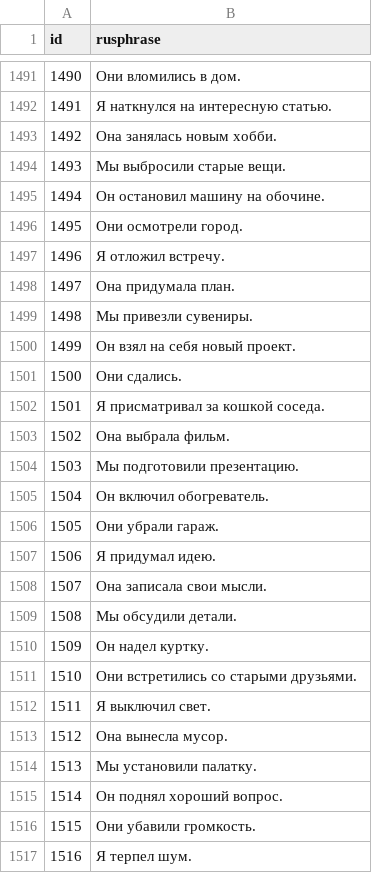
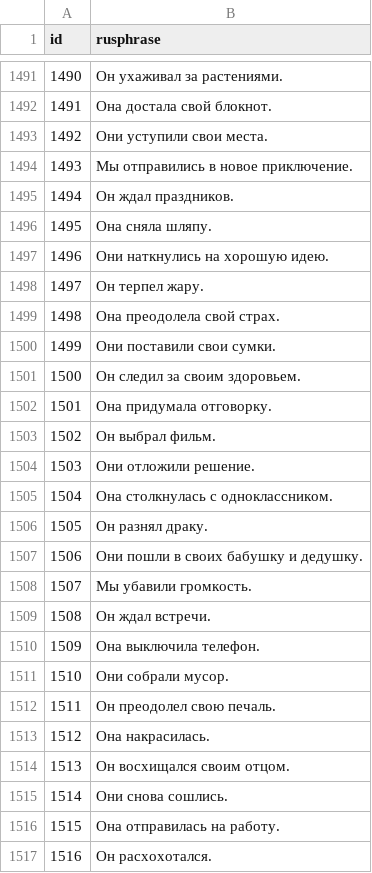
Before and after one commit to stasnocap/polyglot, a CSV file: src/EngQuest.Web/Extensions/objectives.csv, drawn as a sheet; only a part is shown, gaps mark what is left out; the diff covers the shown part only.

```diff
--- a/src/EngQuest.Web/Extensions/objectives.csv
+++ b/src/EngQuest.Web/Extensions/objectives.csv
@@ -1491,27 +1491,27 @@ id;rusphrase
-1490;Они вломились в дом.
-1491;Я наткнулся на интересную статью.
-1492;Она занялась новым хобби.
-1493;Мы выбросили старые вещи.
-1494;Он остановил машину на обочине.
-1495;Они осмотрели город.
-1496;Я отложил встречу.
-1497;Она придумала план.
-1498;Мы привезли сувениры.
-1499;Он взял на себя новый проект.
-1500;Они сдались.
-1501;Я присматривал за кошкой соседа.
-1502;Она выбрала фильм.
-1503;Мы подготовили презентацию.
-1504;Он включил обогреватель.
-1505;Они убрали гараж.
-1506;Я придумал идею.
-1507;Она записала свои мысли.
-1508;Мы обсудили детали.
-1509;Он надел куртку.
-1510;Они встретились со старыми друзьями.
-1511;Я выключил свет.
-1512;Она вынесла мусор.
-1513;Мы установили палатку.
-1514;Он поднял хороший вопрос.
-1515;Они убавили громкость.
-1516;Я терпел шум.
+1490;Он ухаживал за растениями.
+1491;Она достала свой блокнот.
+1492;Они уступили свои места.
+1493;Мы отправились в новое приключение.
+1494;Он ждал праздников.
+1495;Она сняла шляпу.
+1496;Они наткнулись на хорошую идею.
+1497;Он терпел жару.
+1498;Она преодолела свой страх.
+1499;Они поставили свои сумки.
+1500;Он следил за своим здоровьем.
+1501;Она придумала отговорку.
+1502;Он выбрал фильм.
+1503;Они отложили решение.
+1504;Она столкнулась с одноклассником.
+1505;Он разнял драку.
+1506;Они пошли в своих бабушку и дедушку.
+1507;Мы убавили громкость.
+1508;Он ждал встречи.
+1509;Она выключила телефон.
+1510;Они собрали мусор.
+1511;Он преодолел свою печаль.
+1512;Она накрасилась.
+1513;Он восхищался своим отцом.
+1514;Они снова сошлись.
+1515;Она отправилась на работу.
+1516;Он расхохотался.
```
Also changed, not shown: 73 edited cells elsewhere in this file, src/EngQuest.Web/Extensions/words.csv.
